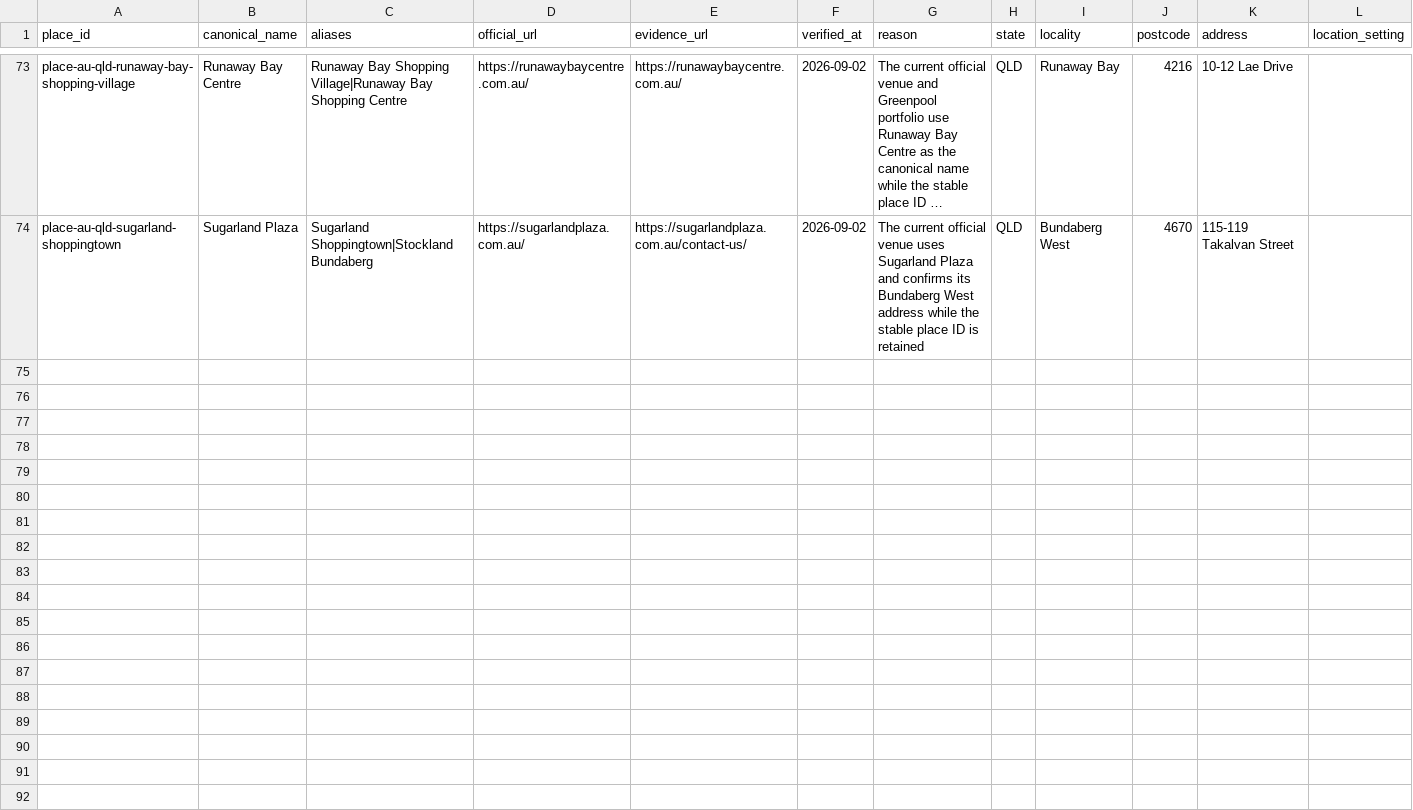
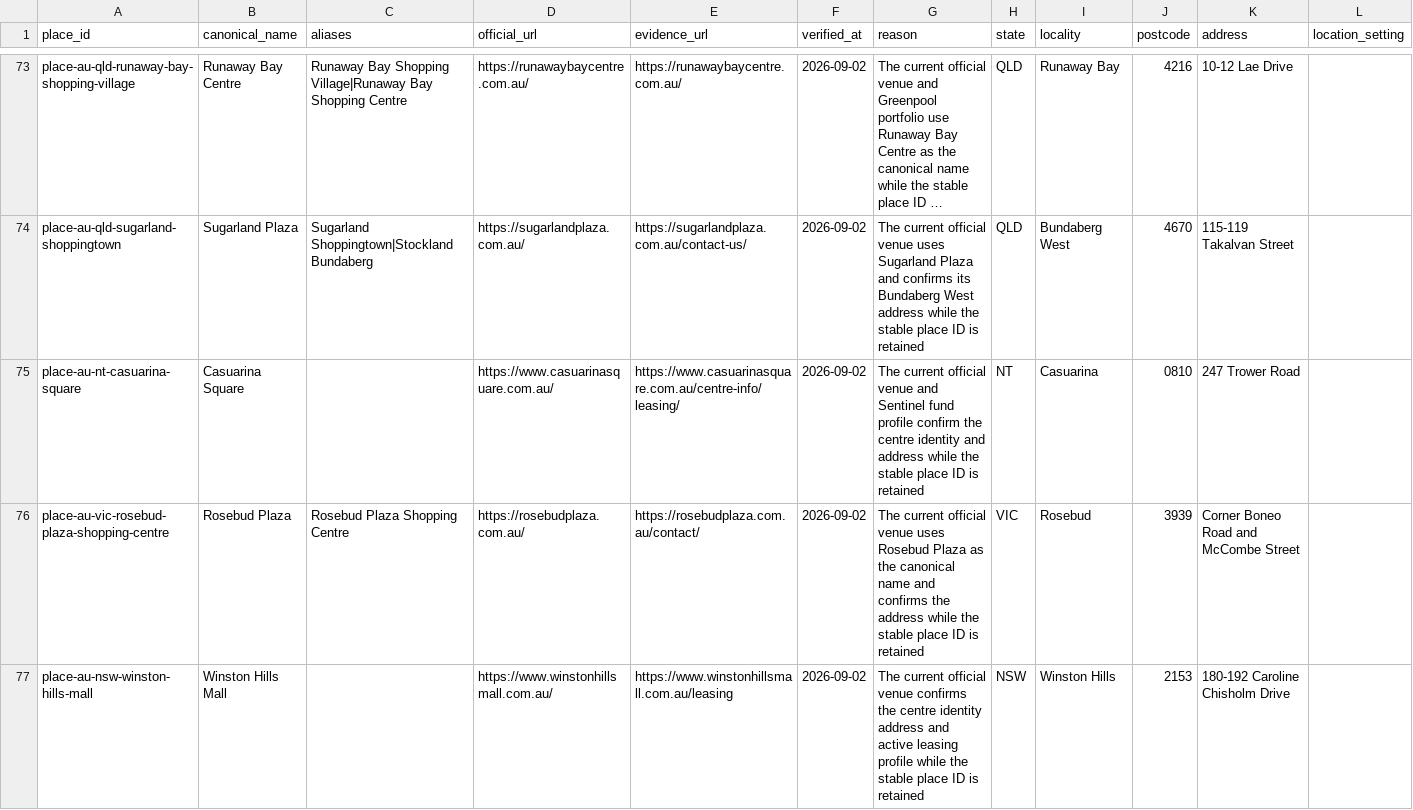
Before and after one commit to aydennicolle-cyber/opsm-store-locator, a CSV file: data/place_canonical_overrides.csv, drawn as a sheet; only a part is shown, gaps mark what is left out; long unchanged cells end in …; the diff names each change by its address in the sheet, - before the commit and + after, or states it on an @@ line.

```diff
--- a/data/place_canonical_overrides.csv
+++ b/data/place_canonical_overrides.csv
+row 75: place-au-nt-casuarina-square | Casuarina Square |  | https://www.casuarinasquare.com.au/ | https://www.casuarinasquare.com.au/centre-info/leasing/ | 2026-09-02 | The current official venue and Sentinel fund profile confirm the centre identity and address while the stable place ID is retained | NT | Casuarina | 0810 | 247 Trower Road
+row 76: place-au-vic-rosebud-plaza-shopping-centre | Rosebud Plaza | Rosebud Plaza Shopping Centre | https://rosebudplaza.com.au/ | https://rosebudplaza.com.au/contact/ | 2026-09-02 | The current official venue uses Rosebud Plaza as the canonical name and confirms the address while the stable place ID is retained | VIC | Rosebud | 3939 | Corner Boneo Road and McCombe Street
+row 77: place-au-nsw-winston-hills-mall | Winston Hills Mall |  | https://www.winstonhillsmall.com.au/ | https://www.winstonhillsmall.com.au/leasing | 2026-09-02 | The current official venue confirms the centre identity address and active leasing profile while the stable place ID is retained | NSW | Winston Hills | 2153 | 180-192 Caroline Chisholm Drive
```
Also changed, not shown: data/property_attributes.csv, data/property_groups.csv, 11 other files.
